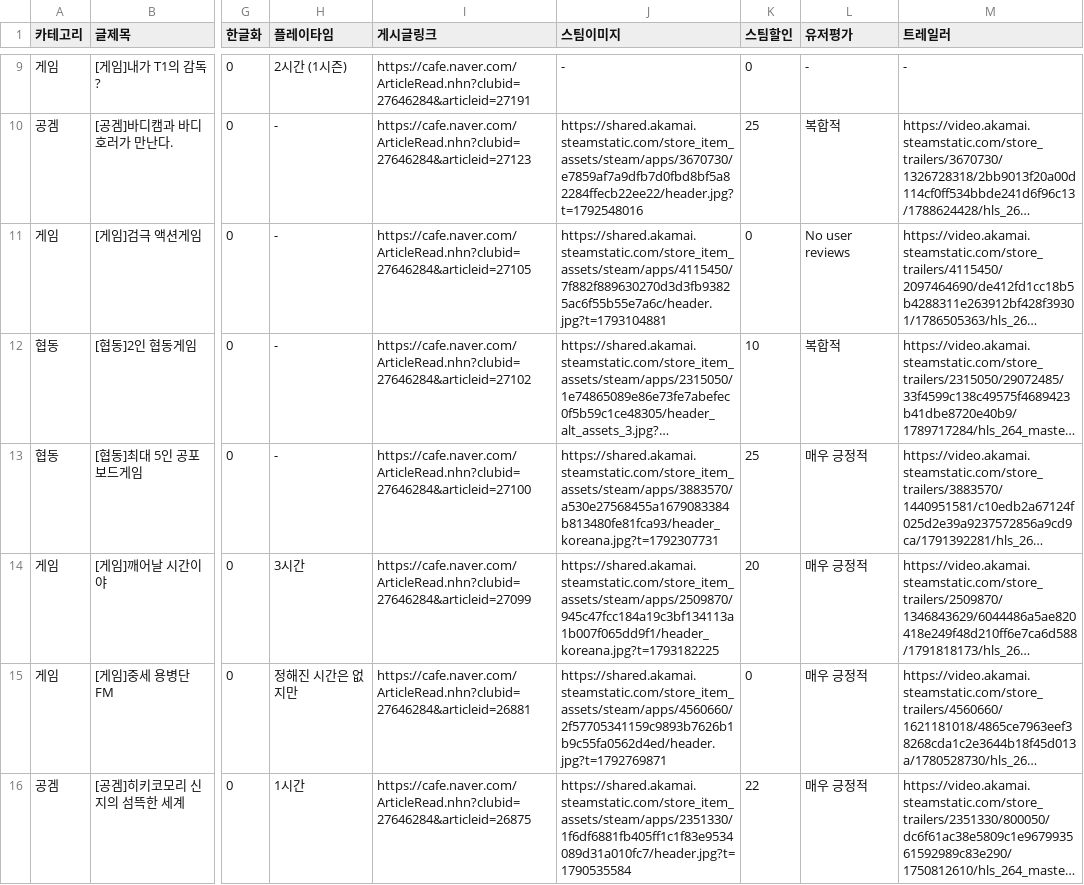
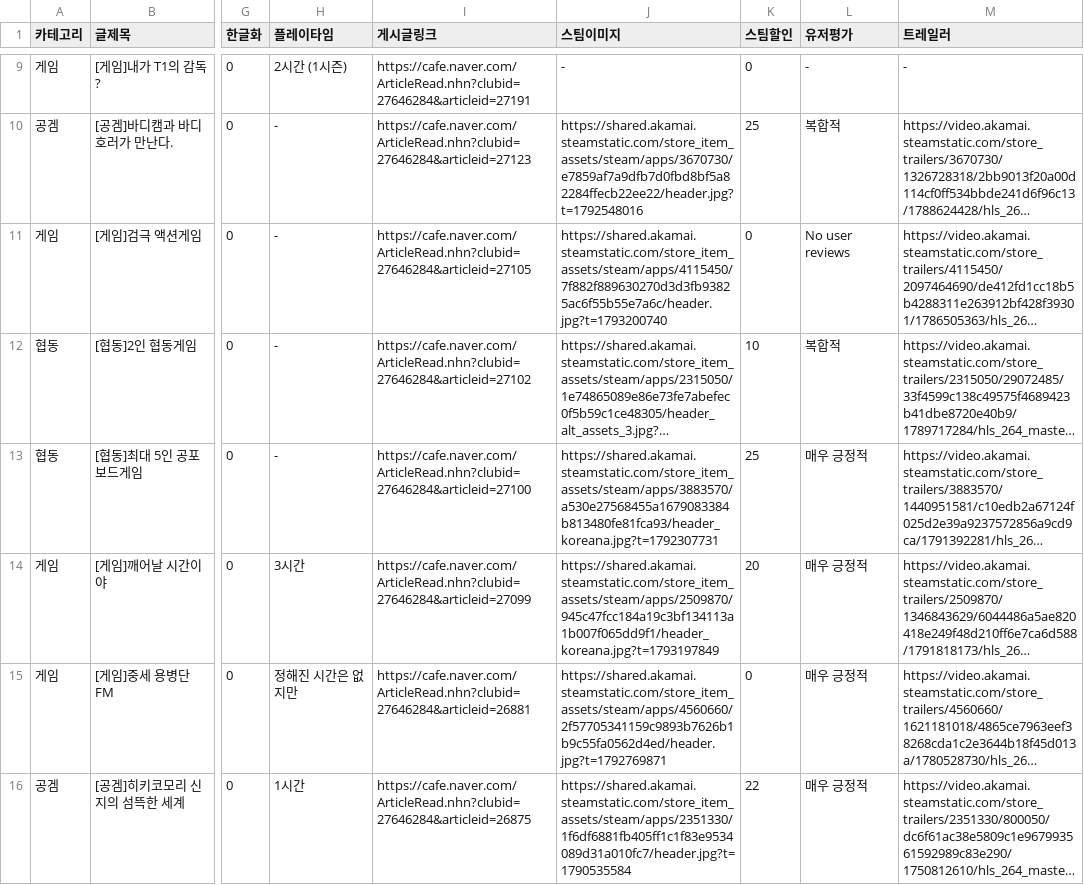
Before and after one commit to xnoa03/harry-game-list, a CSV file: harry_game_list_final.csv, drawn as a sheet; only a part is shown, gaps mark what is left out; long unchanged cells end in …; the diff names each change by its address in the sheet, - before the commit and + after, or states it on an @@ line.

```diff
--- a/harry_game_list_final.csv
+++ b/harry_game_list_final.csv
-J11 (스팀이미지): https://shared.akamai.steamstatic.com/store_item_assets/steam/apps/4115450/7f882f889630270d3d3fb93825ac6f55b55e7a6c/header.jpg?t=1793104881
+J11 (스팀이미지): https://shared.akamai.steamstatic.com/store_item_assets/steam/apps/4115450/7f882f889630270d3d3fb93825ac6f55b55e7a6c/header.jpg?t=1793200740
-J14 (스팀이미지): https://shared.akamai.steamstatic.com/store_item_assets/steam/apps/2509870/945c47fcc184a19c3bf134113a1b007f065dd9f1/header_koreana.jpg?t=1793182225
+J14 (스팀이미지): https://shared.akamai.steamstatic.com/store_item_assets/steam/apps/2509870/945c47fcc184a19c3bf134113a1b007f065dd9f1/header_koreana.jpg?t=1793197849
```
Also changed, not shown: 1 other file.
